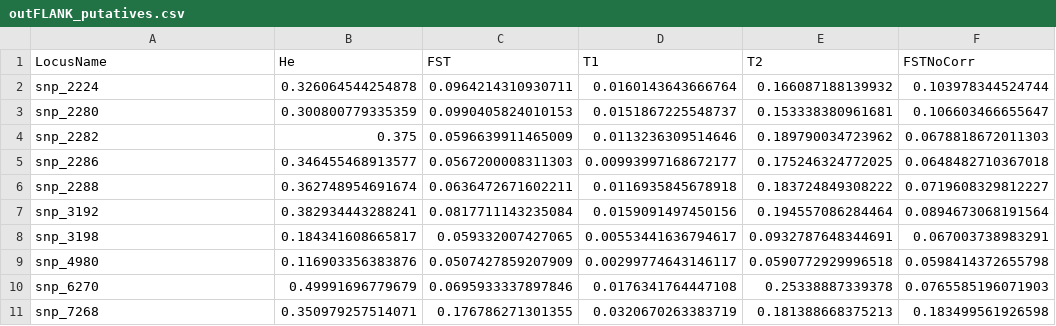
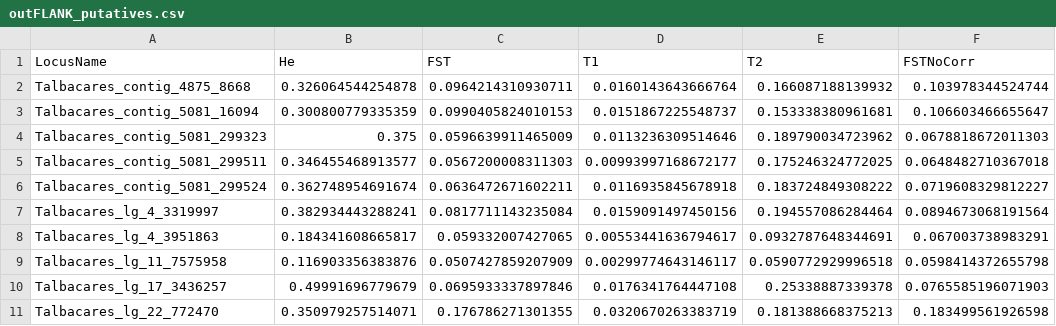
Before and after one commit to pdimens/2025-Tablacares_popgen, a CSV file: outliers/outFLANK/outFLANK_putatives.csv, drawn as a sheet; only a part is shown; the diff names each change by its address in the sheet, - before the commit and + after, or states it on an @@ line.

```diff
--- a/outliers/outFLANK/outFLANK_putatives.csv
+++ b/outliers/outFLANK/outFLANK_putatives.csv
-A2 (LocusName): snp_2224
+A2 (LocusName): Talbacares_contig_4875_8668
-A3 (LocusName): snp_2280
+A3 (LocusName): Talbacares_contig_5081_16094
-A4 (LocusName): snp_2282
+A4 (LocusName): Talbacares_contig_5081_299323
-A5 (LocusName): snp_2286
+A5 (LocusName): Talbacares_contig_5081_299511
-A6 (LocusName): snp_2288
+A6 (LocusName): Talbacares_contig_5081_299524
-A7 (LocusName): snp_3192
+A7 (LocusName): Talbacares_lg_4_3319997
-A8 (LocusName): snp_3198
+A8 (LocusName): Talbacares_lg_4_3951863
-A9 (LocusName): snp_4980
+A9 (LocusName): Talbacares_lg_11_7575958
-A10 (LocusName): snp_6270
+A10 (LocusName): Talbacares_lg_17_3436257
-A11 (LocusName): snp_7268
+A11 (LocusName): Talbacares_lg_22_772470
```
Also changed, not shown: 7 other files.
